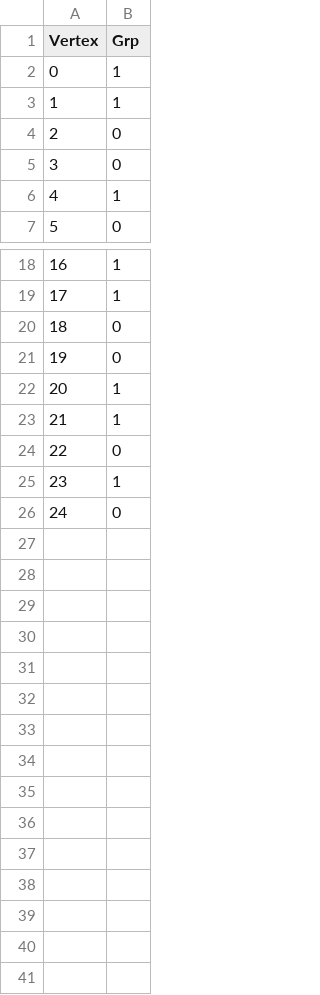
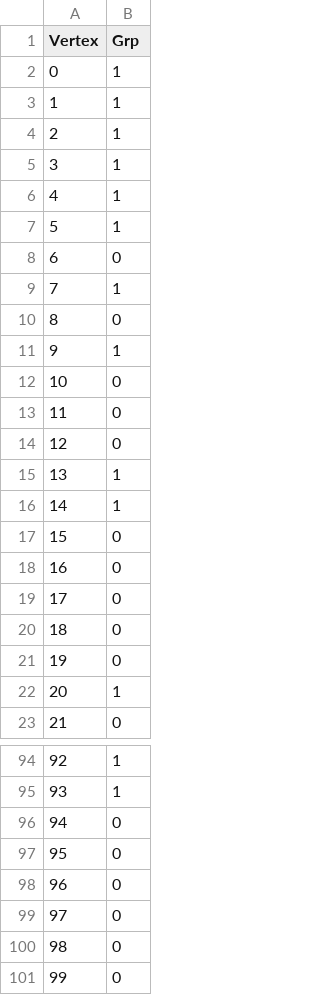
Before and after one commit to cdsjatin/Mtech_net_partition_algo, a CSV file: Algo4_specBisection/data/vertex.csv, drawn as a sheet; only a part is shown, gaps mark what is left out; addresses are those after the commit; the diff covers the shown part only; the diff names each change by its address in the sheet, - before the commit and + after, or states it on an @@ line.

```diff
--- a/Algo4_specBisection/data/vertex.csv
+++ b/Algo4_specBisection/data/vertex.csv
@@ row 22 moved to row 4: 2 @@
@@ row 23 moved to row 5: 3 @@
@@ row 25 moved to row 6: 4 @@
+row 7: 5 | 1
+row 8: 6 | 0
+row 9: 7 | 1
+row 10: 8 | 0
+row 11: 9 | 1
+row 12: 10 | 0
+row 13: 11 | 0
+row 14: 12 | 0
+row 15: 13 | 1
+row 16: 14 | 1
+row 17: 15 | 0
+row 18: 16 | 0
+row 19: 17 | 0
@@ column A (Vertex) renumbered between rows 20 and 99 @@
+row 100: 98 | 0
+row 101: 99 | 0
```
Also changed, not shown: 60 added rows elsewhere in this file, 22 other files.
